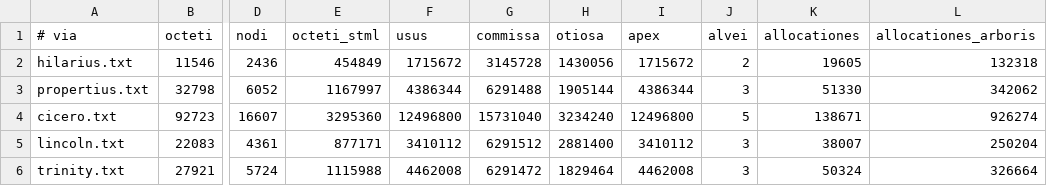
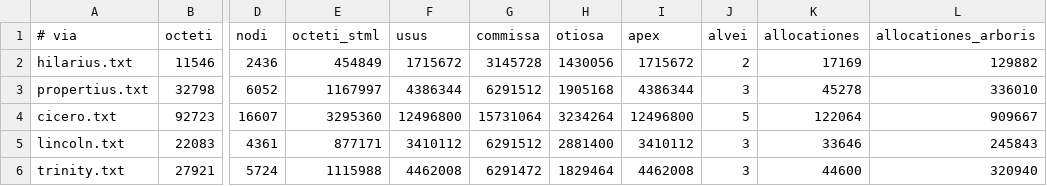
Before and after one commit to farant/rhubarb, a TSV file: oratio/probationes/fixa/computus/basis.tsv, drawn as a sheet; only a part is shown, gaps mark what is left out; the diff names each change by its address in the sheet, - before the commit and + after, or states it on an @@ line.

```diff
--- a/oratio/probationes/fixa/computus/basis.tsv
+++ b/oratio/probationes/fixa/computus/basis.tsv
-K2 (allocationes): 19605
+K2 (allocationes): 17169
-L2 (allocationes_arboris): 132318
+L2 (allocationes_arboris): 129882
-G3 (commissa): 6291488
+G3 (commissa): 6291512
-H3 (otiosa): 1905144
+H3 (otiosa): 1905168
-K3 (allocationes): 51330
+K3 (allocationes): 45278
-L3 (allocationes_arboris): 342062
+L3 (allocationes_arboris): 336010
-G4 (commissa): 15731040
+G4 (commissa): 15731064
-H4 (otiosa): 3234240
+H4 (otiosa): 3234264
-K4 (allocationes): 138671
+K4 (allocationes): 122064
-L4 (allocationes_arboris): 926274
+L4 (allocationes_arboris): 909667
-K5 (allocationes): 38007
+K5 (allocationes): 33646
-L5 (allocationes_arboris): 250204
+L5 (allocationes_arboris): 245843
-K6 (allocationes): 50324
+K6 (allocationes): 44600
-L6 (allocationes_arboris): 326664
+L6 (allocationes_arboris): 320940
```
Also changed, not shown: briar/probationes/fixa/computus/basis.tsv, crusta/probationes/fixa/computus/basis.tsv, 9 other files.
